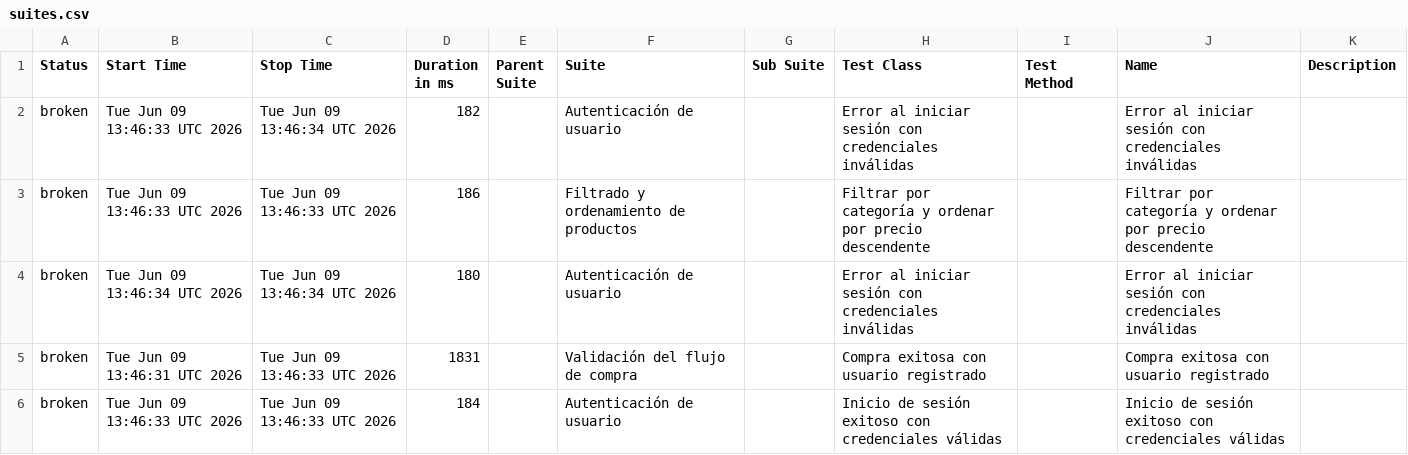
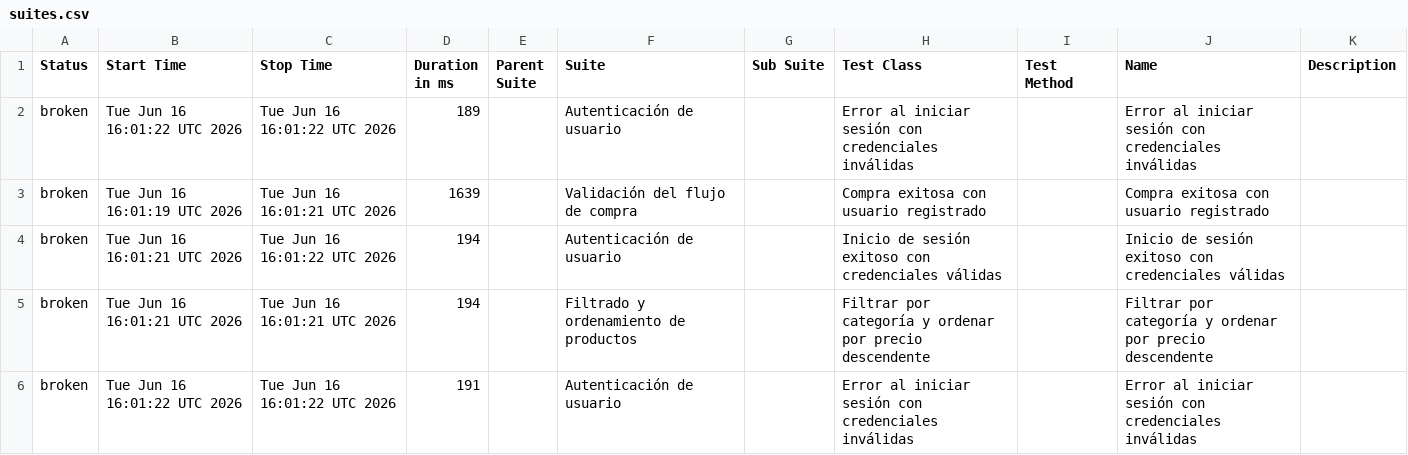
Before and after one commit to paquitatorres/SeleniumWebDriver-POM-Cucumber-, a CSV file: data/suites.csv, drawn as a sheet.

```diff
--- a/data/suites.csv
+++ b/data/suites.csv
@@ -1,6 +1,6 @@
 "Status","Start Time","Stop Time","Duration in ms","Parent Suite","Suite","Sub Suite","Test Class","Test Method","Name","Description"
-"broken","Tue Jun 09 13:46:33 UTC 2026","Tue Jun 09 13:46:34 UTC 2026","182","","Autenticación de usuario","","Error al iniciar sesión con credenciales inválidas","","Error al iniciar sesión con credenciales inválidas",""
-"broken","Tue Jun 09 13:46:33 UTC 2026","Tue Jun 09 13:46:33 UTC 2026","186","","Filtrado y ordenamiento de productos","","Filtrar por categoría y ordenar por precio descendente","","Filtrar por categoría y ordenar por precio descendente",""
-"broken","Tue Jun 09 13:46:34 UTC 2026","Tue Jun 09 13:46:34 UTC 2026","180","","Autenticación de usuario","","Error al iniciar sesión con credenciales inválidas","","Error al iniciar sesión con credenciales inválidas",""
-"broken","Tue Jun 09 13:46:31 UTC 2026","Tue Jun 09 13:46:33 UTC 2026","1831","","Validación del flujo de compra","","Compra exitosa con usuario registrado","","Compra exitosa con usuario registrado",""
-"broken","Tue Jun 09 13:46:33 UTC 2026","Tue Jun 09 13:46:33 UTC 2026","184","","Autenticación de usuario","","Inicio de sesión exitoso con credenciales válidas","","Inicio de sesión exitoso con credenciales válidas",""
+"broken","Tue Jun 16 16:01:22 UTC 2026","Tue Jun 16 16:01:22 UTC 2026","189","","Autenticación de usuario","","Error al iniciar sesión con credenciales inválidas","","Error al iniciar sesión con credenciales inválidas",""
+"broken","Tue Jun 16 16:01:19 UTC 2026","Tue Jun 16 16:01:21 UTC 2026","1639","","Validación del flujo de compra","","Compra exitosa con usuario registrado","","Compra exitosa con usuario registrado",""
+"broken","Tue Jun 16 16:01:21 UTC 2026","Tue Jun 16 16:01:22 UTC 2026","194","","Autenticación de usuario","","Inicio de sesión exitoso con credenciales válidas","","Inicio de sesión exitoso con credenciales válidas",""
+"broken","Tue Jun 16 16:01:21 UTC 2026","Tue Jun 16 16:01:21 UTC 2026","194","","Filtrado y ordenamiento de productos","","Filtrar por categoría y ordenar por precio descendente","","Filtrar por categoría y ordenar por precio descendente",""
+"broken","Tue Jun 16 16:01:22 UTC 2026","Tue Jun 16 16:01:22 UTC 2026","191","","Autenticación de usuario","","Error al iniciar sesión con credenciales inválidas","","Error al iniciar sesión con credenciales inválidas",""
```
Also changed, not shown: data/behaviors.csv, 25 other files.
